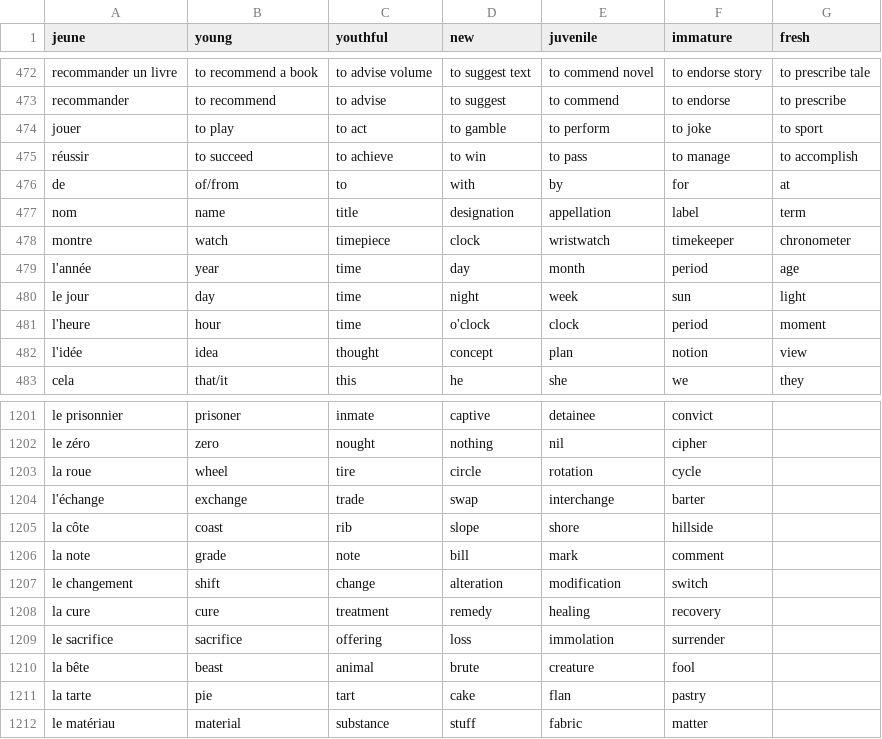
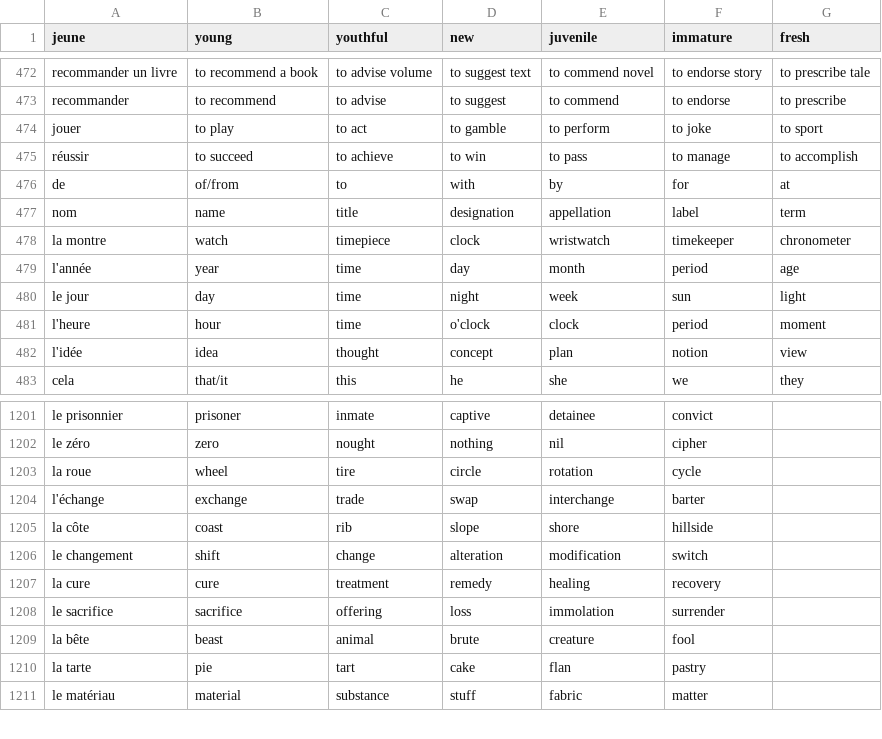
Before and after one commit to Socket-Net/fdi.mm, a CSV file: words_en.csv, drawn as a sheet; only a part is shown, gaps mark what is left out.

Commit message:
Update words_en.csv

```diff
--- a/words_en.csv
+++ b/words_en.csv
@@ -477,3 +477,3 @@ de,of/from,to,with,by,for,at
 nom,name,title,designation,appellation,label,term
-montre,watch,timepiece,clock,wristwatch,timekeeper,chronometer
+la montre,watch,timepiece,clock,wristwatch,timekeeper,chronometer
 l'année,year,time,day,month,period,age
@@ -1205,3 +1205,2 @@ l'échange, exchange, trade, swap, interchange, barter
 la côte, coast, rib, slope, shore, hillside
-la note, grade, note, bill, mark, comment
 le changement, shift, change, alteration, modification, switch
```
